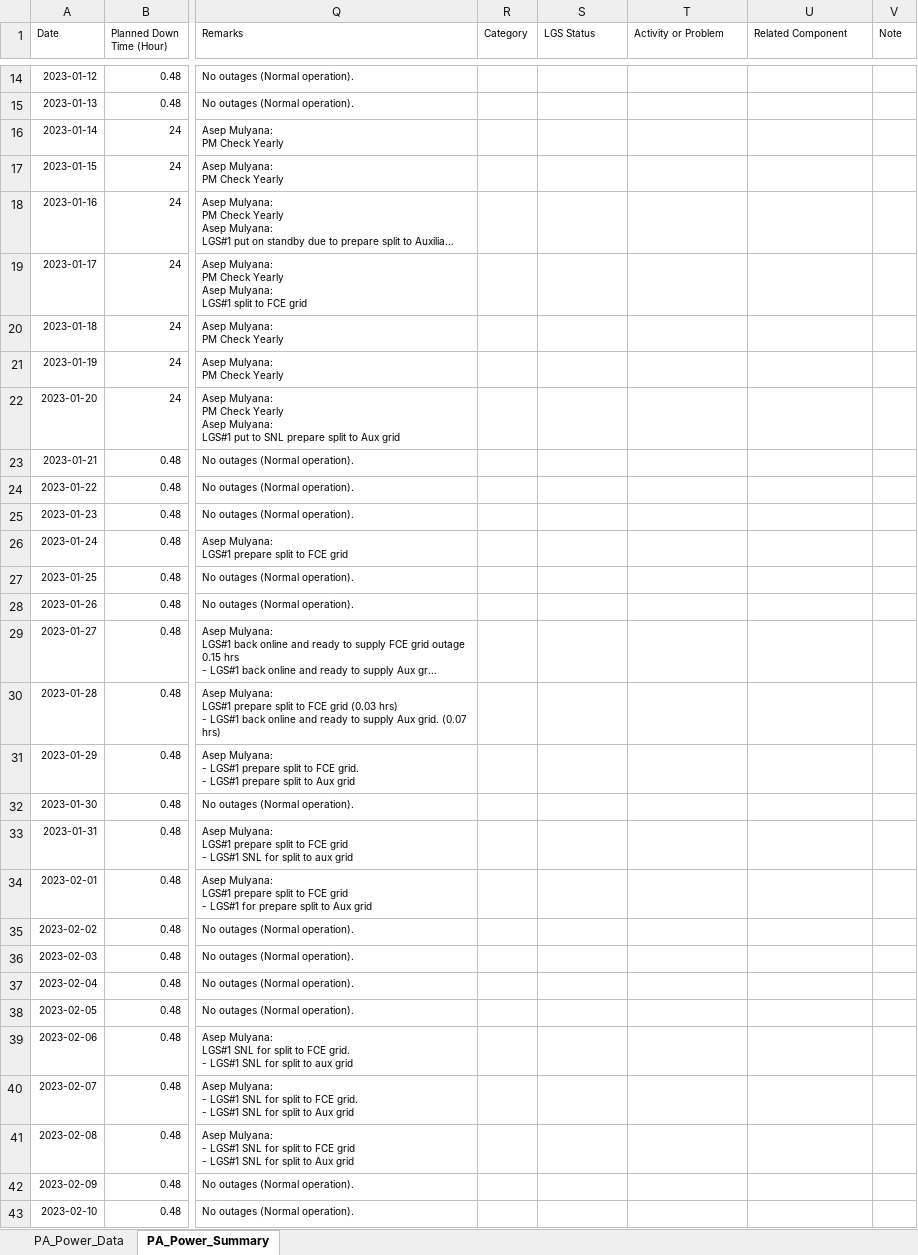
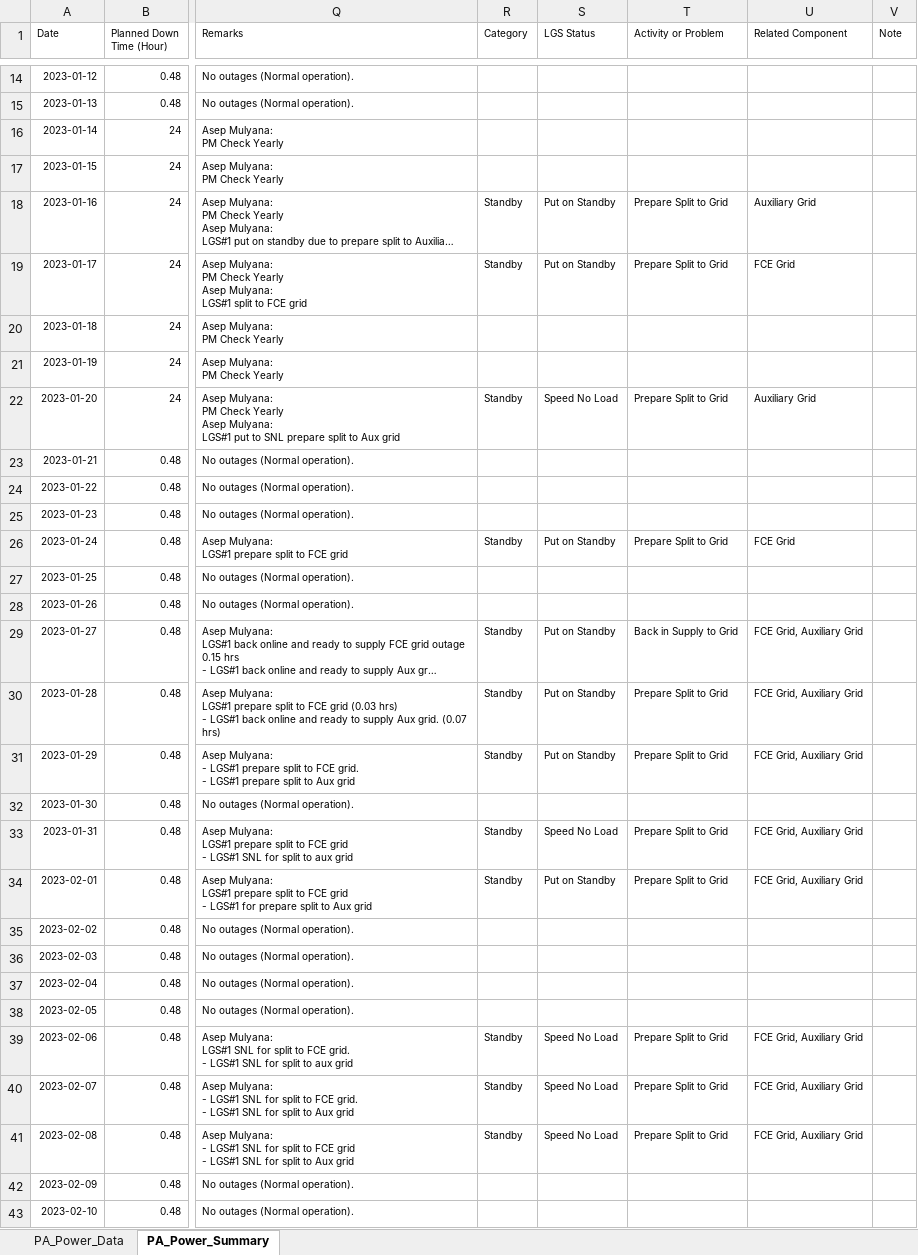
Before and after one commit to mekatronik-achmadi/Predict-CBM, an Excel workbook: Vale/Docs/DataPA/PA_Summary_2023.xlsx, sheet PA_Power_Summary, drawn as a sheet; only a part is shown, gaps mark what is left out; long unchanged cells end in …; values as stored, in another font and other column widths than the file's, no borders; the diff covers the shown part only; the diff names each change by its address in the sheet, - before the commit and + after, or states it on an @@ line.

Commit message:
update on PA Data

```diff
--- a/Vale/Docs/DataPA/PA_Summary_2023.xlsx (sheet PA_Power_Summary)
+++ b/Vale/Docs/DataPA/PA_Summary_2023.xlsx (sheet PA_Power_Summary)
-R18:R19 (Category): (empty)
+R18:R19 (Category): Standby
-S18:S19 (LGS Status): (empty)
+S18:S19 (LGS Status): Put on Standby
-T18:T19 (Activity or Problem): (empty)
+T18:T19 (Activity or Problem): Prepare Split to Grid
-U18 (Related Component): (empty)
+U18 (Related Component): Auxiliary Grid
-U19 (Related Component): (empty)
+U19 (Related Component): FCE Grid
-R22 (Category): (empty)
+R22 (Category): Standby
-S22 (LGS Status): (empty)
+S22 (LGS Status): Speed No Load
-T22 (Activity or Problem): (empty)
+T22 (Activity or Problem): Prepare Split to Grid
-U22 (Related Component): (empty)
+U22 (Related Component): Auxiliary Grid
-R26 (Category): (empty)
+R26 (Category): Standby
-S26 (LGS Status): (empty)
+S26 (LGS Status): Put on Standby
-T26 (Activity or Problem): (empty)
+T26 (Activity or Problem): Prepare Split to Grid
-U26 (Related Component): (empty)
+U26 (Related Component): FCE Grid
-R29:R31 (Category): (empty)
+R29:R31 (Category): Standby
-S29:S31 (LGS Status): (empty)
+S29:S31 (LGS Status): Put on Standby
-T29 (Activity or Problem): (empty)
+T29 (Activity or Problem): Back in Supply to Grid
-U29:U31 (Related Component): (empty)
+U29:U31 (Related Component): FCE Grid, Auxiliary Grid
-T30:T31 (Activity or Problem): (empty)
+T30:T31 (Activity or Problem): Prepare Split to Grid
-R33:R34 (Category): (empty)
+R33:R34 (Category): Standby
-S33 (LGS Status): (empty)
+S33 (LGS Status): Speed No Load
-T33:T34 (Activity or Problem): (empty)
+T33:T34 (Activity or Problem): Prepare Split to Grid
-U33:U34 (Related Component): (empty)
+U33:U34 (Related Component): FCE Grid, Auxiliary Grid
-S34 (LGS Status): (empty)
+S34 (LGS Status): Put on Standby
-R39:R41 (Category): (empty)
+R39:R41 (Category): Standby
-S39:S41 (LGS Status): (empty)
+S39:S41 (LGS Status): Speed No Load
-T39:T41 (Activity or Problem): (empty)
+T39:T41 (Activity or Problem): Prepare Split to Grid
-U39:U41 (Related Component): (empty)
+U39:U41 (Related Component): FCE Grid, Auxiliary Grid
```
Also changed, not shown: 85 edited cells elsewhere in this sheet, Vale/Docs/DataPA/PA_Summary_2022.xlsx, 1 other file.
